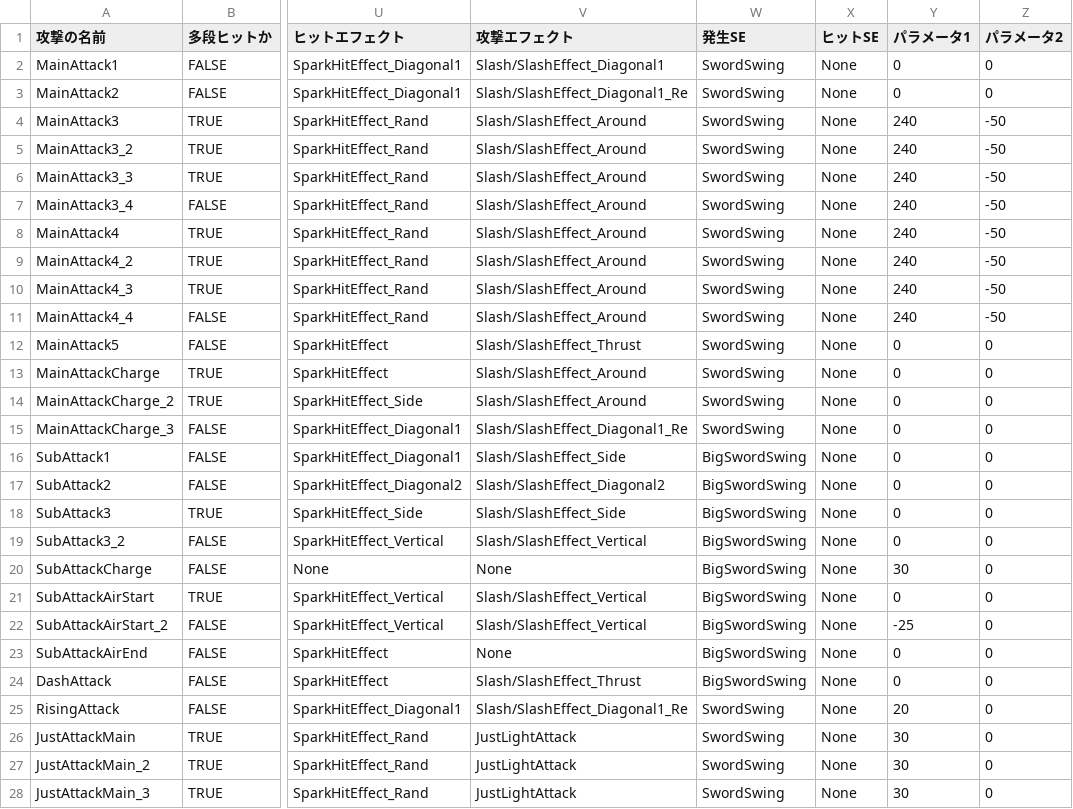
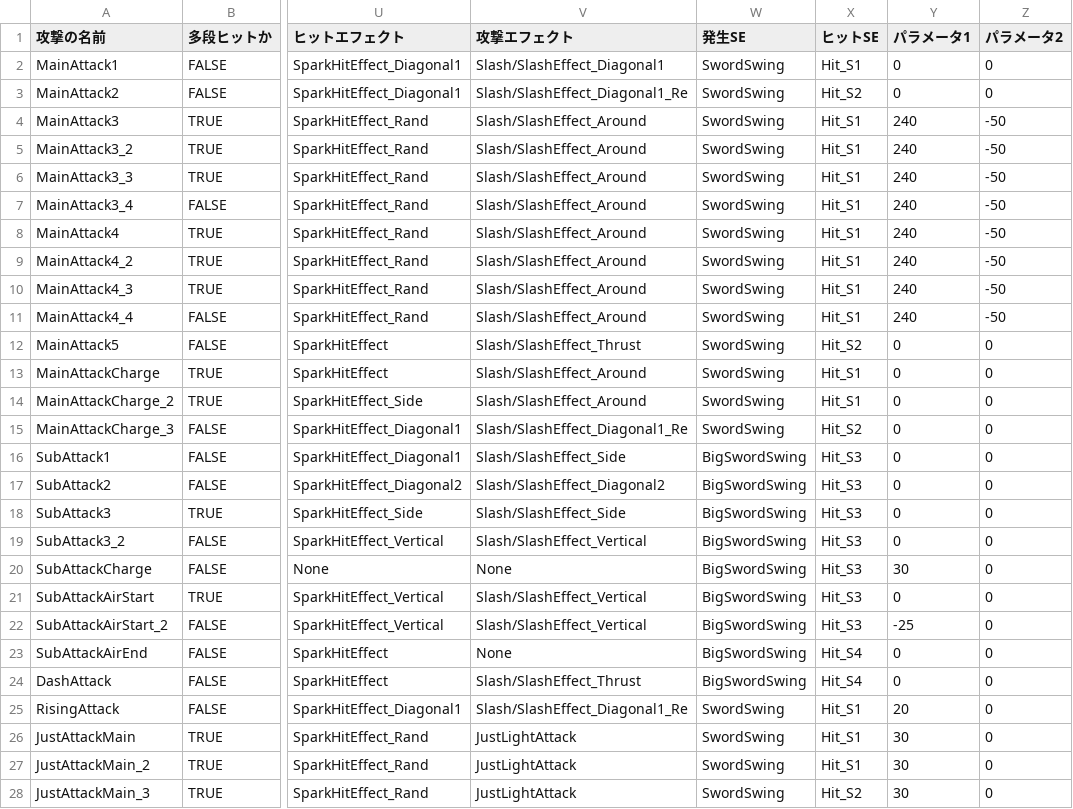
Before and after one commit to lovecap7/NierGame, a CSV file: Project/Data/CSV/Player/PlayerAttackData.csv, drawn as a sheet; only a part is shown, gaps mark what is left out; the diff covers the shown part only; the diff names each change by its address in the sheet, - before the commit and + after, or states it on an @@ line.

```diff
--- a/Project/Data/CSV/Player/PlayerAttackData.csv
+++ b/Project/Data/CSV/Player/PlayerAttackData.csv
-X2 (ヒットSE): None
+X2 (ヒットSE): Hit_S1
-X3 (ヒットSE): None
+X3 (ヒットSE): Hit_S2
-X4:X11 (ヒットSE): None
+X4:X11 (ヒットSE): Hit_S1
-X12 (ヒットSE): None
+X12 (ヒットSE): Hit_S2
-X13:X14 (ヒットSE): None
+X13:X14 (ヒットSE): Hit_S1
-X15 (ヒットSE): None
+X15 (ヒットSE): Hit_S2
-X16:X22 (ヒットSE): None
+X16:X22 (ヒットSE): Hit_S3
-X23:X24 (ヒットSE): None
+X23:X24 (ヒットSE): Hit_S4
-X25:X27 (ヒットSE): None
+X25:X27 (ヒットSE): Hit_S1
-X28 (ヒットSE): None
+X28 (ヒットSE): Hit_S2
```
Also changed, not shown: 7 edited cells elsewhere in this file, Project/Data/CSV/Enemy/Boss1/Boss1AttackData.csv, Project/Data/CSV/Enemy/Boss4/Boss4AttackData.csv, 27 other files.
